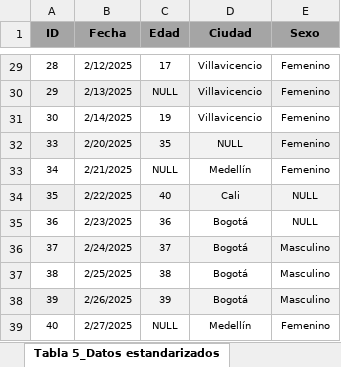
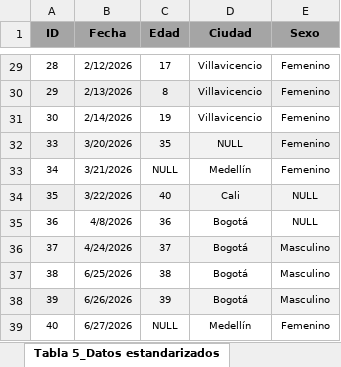
Before and after one commit to camisamper/DataVisualizationMaterial, an Excel workbook: Tabla5_StandardizedData.xlsx, sheet Tabla 5_Datos estandarizados, drawn as a sheet; only a part is shown, gaps mark what is left out; values as stored, in another font and other column widths than the file's, no borders; the diff covers the shown part only; the diff names each change by its address in the sheet, - before the commit and + after, or states it on an @@ line.

```diff
--- a/Tabla5_StandardizedData.xlsx (sheet Tabla 5_Datos estandarizados)
+++ b/Tabla5_StandardizedData.xlsx (sheet Tabla 5_Datos estandarizados)
-B29 (Fecha): 2/12/2025
+B29 (Fecha): 2/12/2026
-B30 (Fecha): 2/13/2025
+B30 (Fecha): 2/13/2026
-C30 (Edad): NULL
+C30 (Edad): 8
-B31 (Fecha): 2/14/2025
+B31 (Fecha): 2/14/2026
-B32 (Fecha): 2/20/2025
+B32 (Fecha): 3/20/2026
-B33 (Fecha): 2/21/2025
+B33 (Fecha): 3/21/2026
-B34 (Fecha): 2/22/2025
+B34 (Fecha): 3/22/2026
-B35 (Fecha): 2/23/2025
+B35 (Fecha): 4/8/2026
-B36 (Fecha): 2/24/2025
+B36 (Fecha): 4/24/2026
-B37 (Fecha): 2/25/2025
+B37 (Fecha): 6/25/2026
-B38 (Fecha): 2/26/2025
+B38 (Fecha): 6/26/2026
-B39 (Fecha): 2/27/2025
+B39 (Fecha): 6/27/2026
```
Also changed, not shown: 27 edited cells elsewhere in this sheet.
